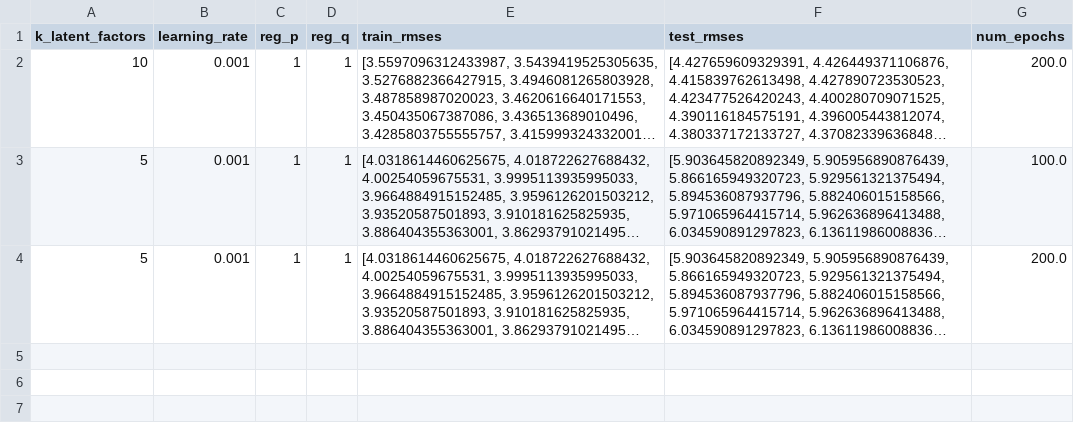
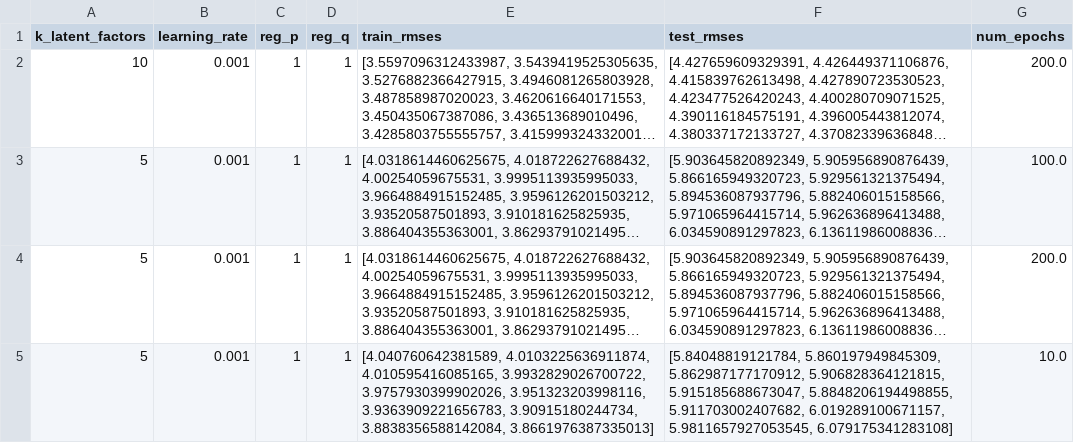
Before and after one commit to tildtr/data-mining-assignments, a CSV file: Project/results.csv, drawn as a sheet; long unchanged cells end in …; the diff names each change by its address in the sheet, - before the commit and + after, or states it on an @@ line.

```diff
--- a/Project/results.csv
+++ b/Project/results.csv
+row 5: 5 | 0.001 | 1 | 1 | [4.040760642381589, 4.0103225636911874, 4.010595416085165, 3.9932829026700722, 3.9757930399902026, 3.951323203998116, 3.9363909221656783, 3.90915180244734, 3.8838356588142084, 3.8661976387335013] | [5.84048819121784, 5.860197949845309, 5.862987177170912, 5.906828364121815, 5.915185688673047, 5.8848206194498855, 5.911703002407682, 6.019289100671157, 5.9811657927053545, 6.079175341283108] | 10.0
```
Also changed, not shown: 1 other file.
